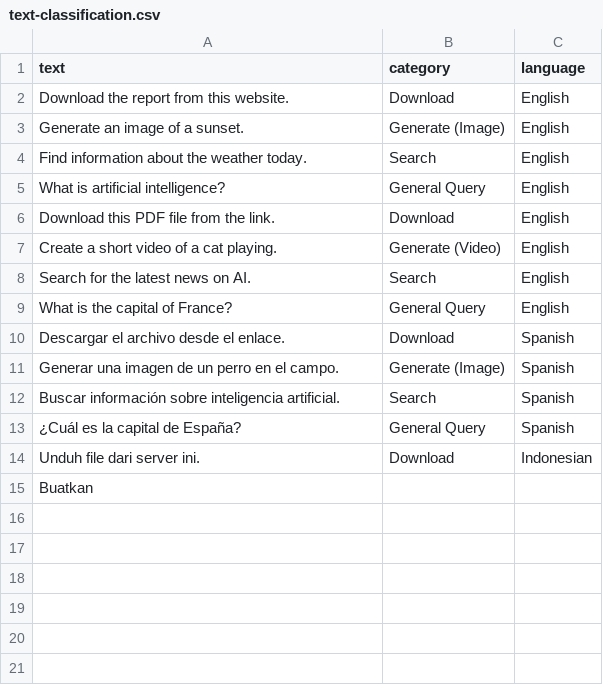
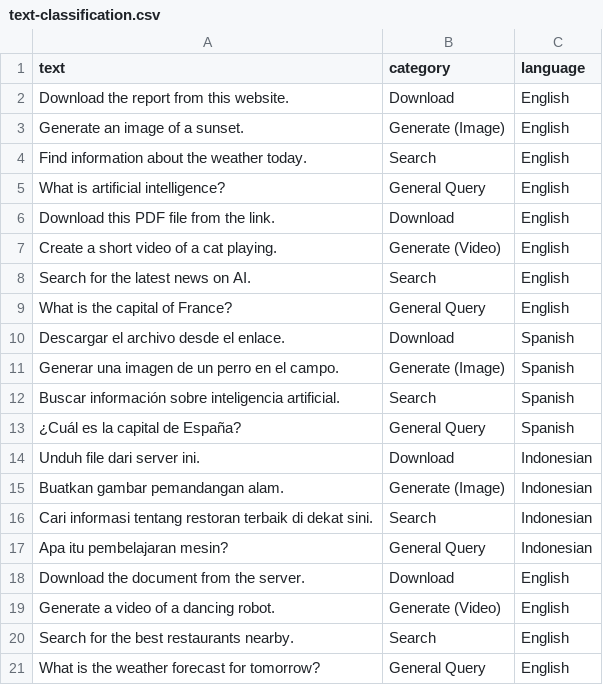
Before and after one commit to gilangf3000/datasets, a CSV file: text-classification.csv, drawn as a sheet; removed rows and columns are numbered as before the commit, all else as after; the diff names each change by its address in the sheet, - before the commit and + after, or states it on an @@ line.

Commit message:
Update text-classification.csv

```diff
--- a/text-classification.csv
+++ b/text-classification.csv
-row 15: Buatkan
+row 15: Buatkan gambar pemandangan alam. | Generate (Image) | Indonesian
+row 16: Cari informasi tentang restoran terbaik di dekat sini. | Search | Indonesian
+row 17: Apa itu pembelajaran mesin? | General Query | Indonesian
+row 18: Download the document from the server. | Download | English
+row 19: Generate a video of a dancing robot. | Generate (Video) | English
+row 20: Search for the best restaurants nearby. | Search | English
+row 21: What is the weather forecast for tomorrow? | General Query | English
```
